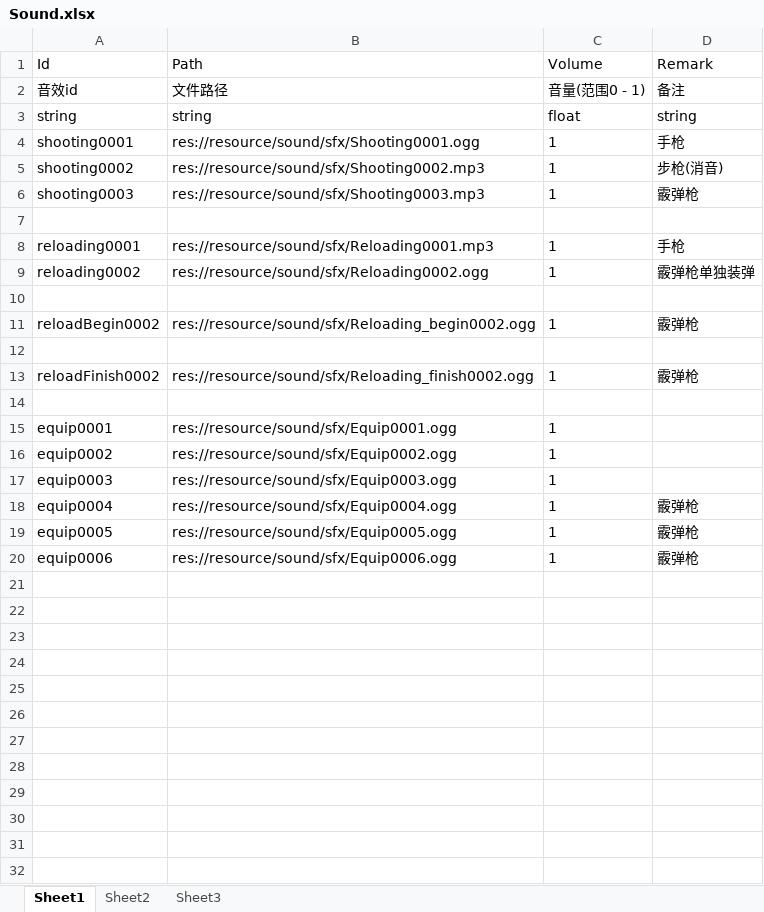
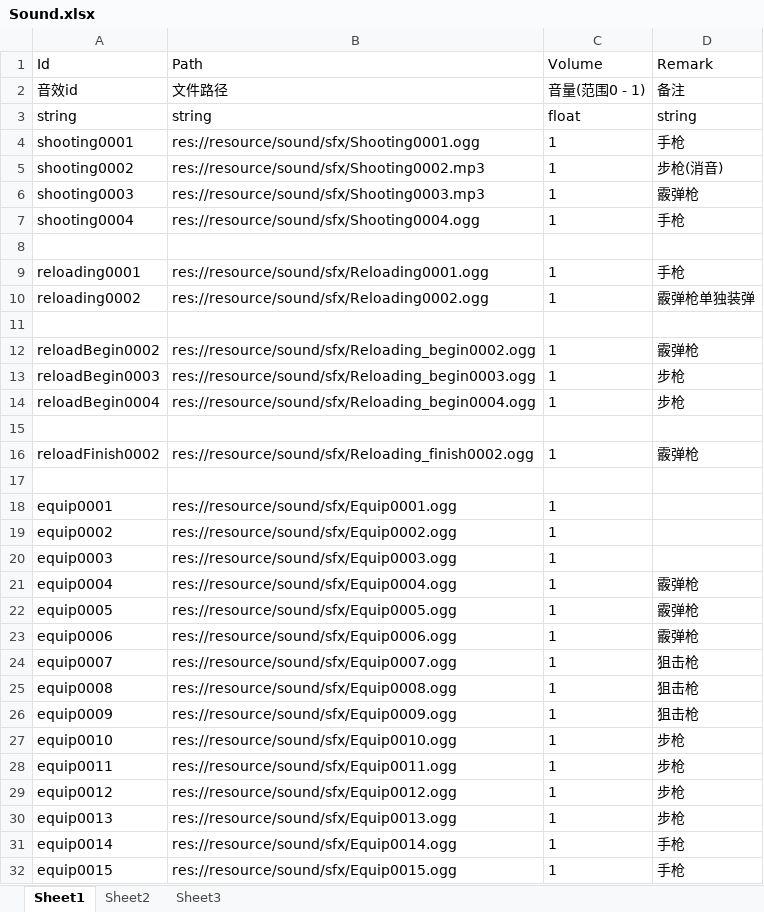
Before and after one commit to xlljc/DungeonShooting, an Excel workbook: DungeonShooting_Godot/excel/excelFile/Sound.xlsx, sheet Sheet1, drawn as a sheet; values as stored, in another font and other column widths than the file's, no borders; addresses are those after the commit; the diff names each change by its address in the sheet, - before the commit and + after, or states it on an @@ line.

```diff
--- a/DungeonShooting_Godot/excel/excelFile/Sound.xlsx (sheet Sheet1)
+++ b/DungeonShooting_Godot/excel/excelFile/Sound.xlsx (sheet Sheet1)
+row 7: shooting0004 | res://resource/sound/sfx/Shooting0004.ogg | 1 | 手枪
-B9 (Path): res://resource/sound/sfx/Reloading0001.mp3
+B9 (Path): res://resource/sound/sfx/Reloading0001.ogg
+row 13: reloadBegin0003 | res://resource/sound/sfx/Reloading_begin0003.ogg | 1 | 步枪
+row 14: reloadBegin0004 | res://resource/sound/sfx/Reloading_begin0004.ogg | 1 | 步枪
+row 24: equip0007 | res://resource/sound/sfx/Equip0007.ogg | 1 | 狙击枪
+row 25: equip0008 | res://resource/sound/sfx/Equip0008.ogg | 1 | 狙击枪
+row 26: equip0009 | res://resource/sound/sfx/Equip0009.ogg | 1 | 狙击枪
+row 27: equip0010 | res://resource/sound/sfx/Equip0010.ogg | 1 | 步枪
+row 28: equip0011 | res://resource/sound/sfx/Equip0011.ogg | 1 | 步枪
+row 29: equip0012 | res://resource/sound/sfx/Equip0012.ogg | 1 | 步枪
+row 30: equip0013 | res://resource/sound/sfx/Equip0013.ogg | 1 | 步枪
+row 31: equip0014 | res://resource/sound/sfx/Equip0014.ogg | 1 | 手枪
+row 32: equip0015 | res://resource/sound/sfx/Equip0015.ogg | 1 | 手枪
```
Also changed, not shown: DungeonShooting_Godot/excel/excelFile/ActivityObject.xlsx, DungeonShooting_Godot/excel/excelFile/Weapon.xlsx, 32 other files.
